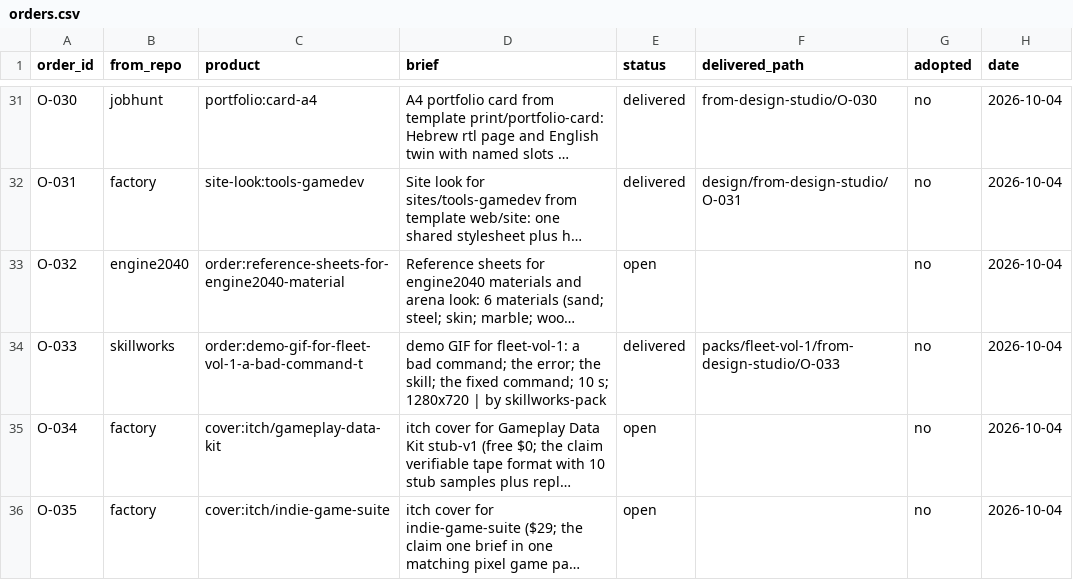
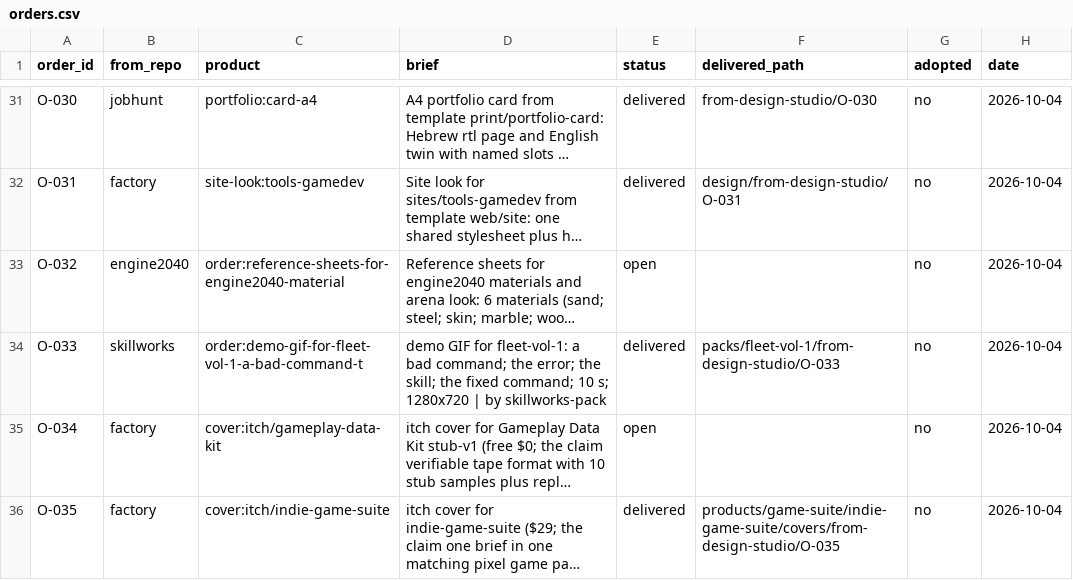
Before and after one commit to MaximKonovalovDev/design-studio, a CSV file: orders.csv, drawn as a sheet; only a part is shown, gaps mark what is left out; long unchanged cells end in …; the diff names each change by its address in the sheet, - before the commit and + after, or states it on an @@ line.

Commit message:
O-035 delivered to factory from-design-studio/O-035 (DELIVER CHECK PASS 24/24)
DELIVER CHECK PASS: O-035 (24/24 files); ORDERS PASS: 35 orders (2 open 28 delivered 5 adopted); sprint/check RESULT PASS 21/0/0.

```diff
--- a/orders.csv
+++ b/orders.csv
-E36 (status): open
+E36 (status): delivered
-F36 (delivered_path): (empty)
+F36 (delivered_path): products/game-suite/indie-game-suite/covers/from-design-studio/O-035
```
Also changed, not shown: 2 other files.
